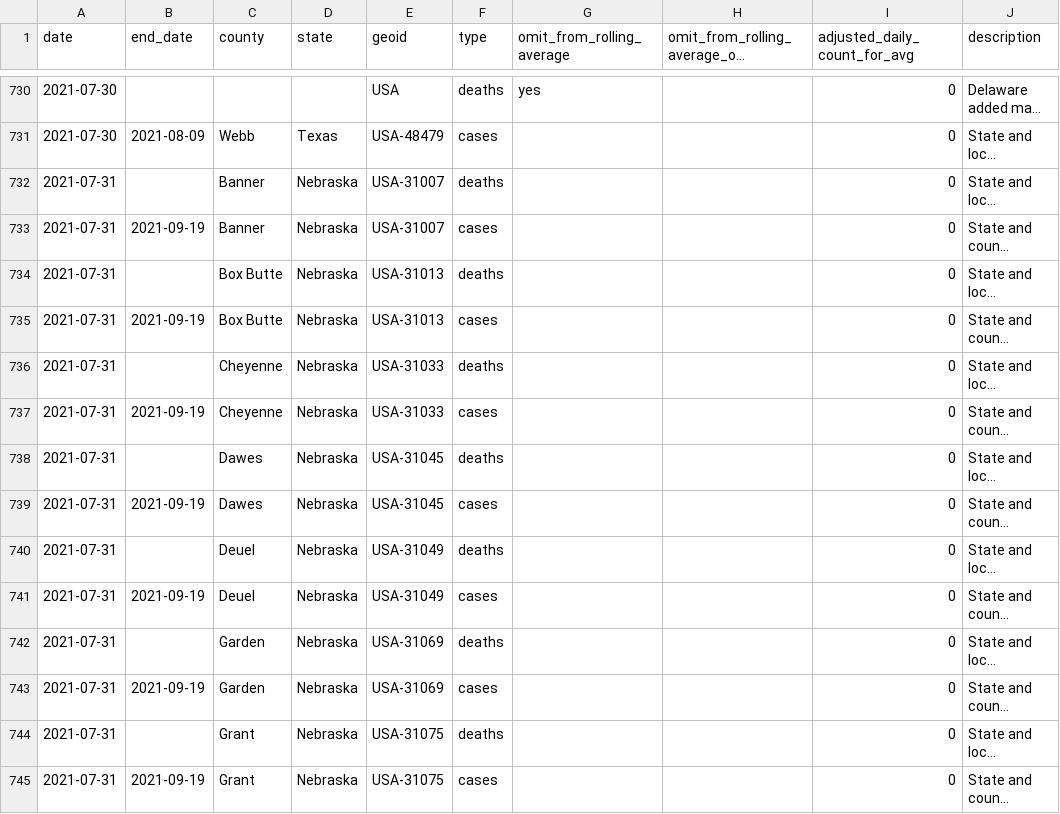
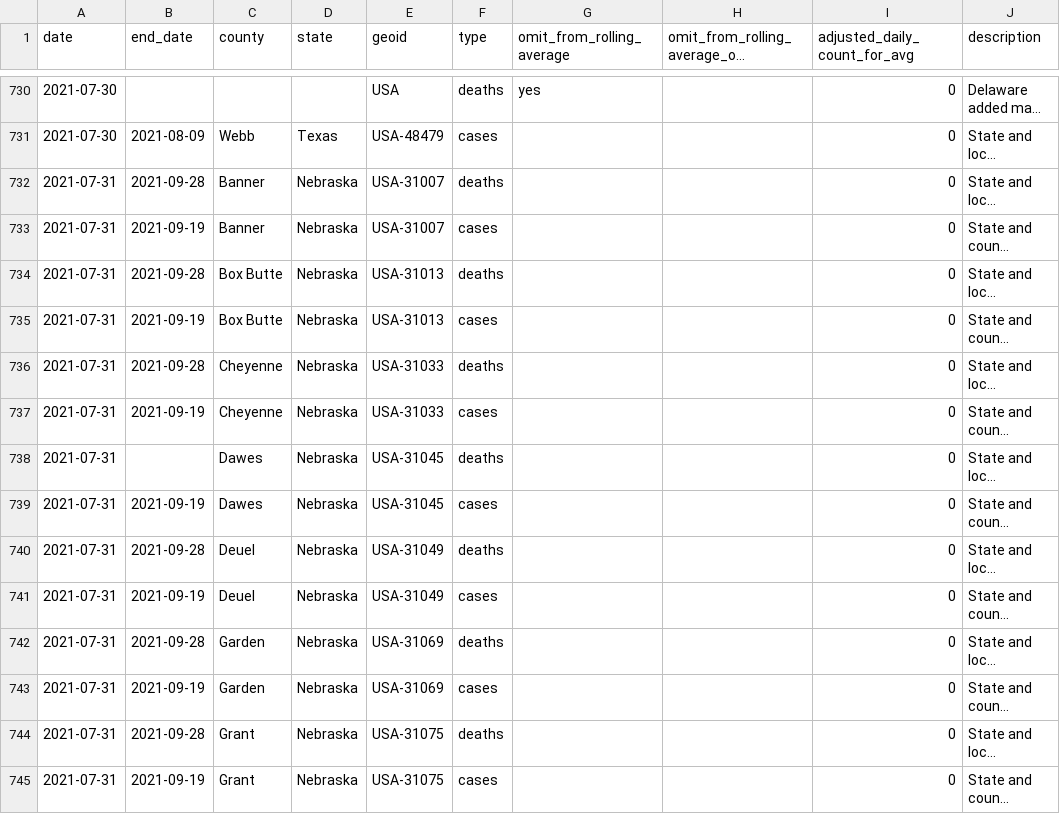
Before and after one commit to goedman/CovidNYT.jl, a CSV file: data/rolling-averages/anomalies.csv, drawn as a sheet; only a part is shown, gaps mark what is left out; long unchanged cells end in …; the diff covers the shown part only; the diff names each change by its address in the sheet, - before the commit and + after, or states it on an @@ line.

```diff
--- a/data/rolling-averages/anomalies.csv
+++ b/data/rolling-averages/anomalies.csv
-B732 (end_date): (empty)
+B732 (end_date): 2021-09-28
-B734 (end_date): (empty)
+B734 (end_date): 2021-09-28
-B736 (end_date): (empty)
+B736 (end_date): 2021-09-28
-B740 (end_date): (empty)
+B740 (end_date): 2021-09-28
-B742 (end_date): (empty)
+B742 (end_date): 2021-09-28
-B744 (end_date): (empty)
+B744 (end_date): 2021-09-28
```
Also changed, not shown: 4 added rows and 77 edited cells elsewhere in this file, data/live/us-counties.csv, data/live/us-states.csv, 7 other files.
